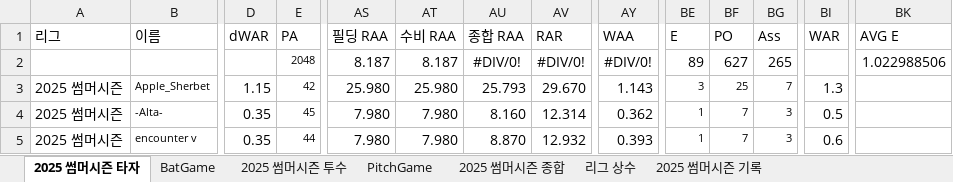
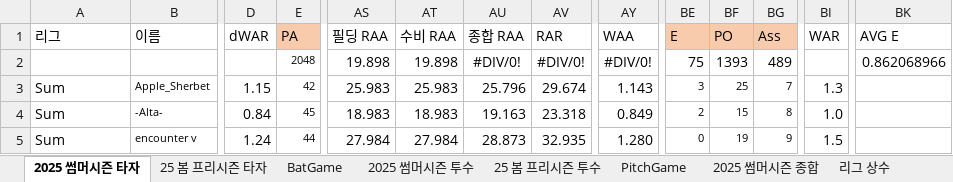
Before and after one commit to AKASATAaa/WBtiz, an Excel workbook: Data/PlayerStatsLeague.xlsx, sheet 2025 썸머시즌 타자, drawn as a sheet; only a part is shown, gaps mark what is left out; values as stored, in another font and other column widths than the file's, no borders; the diff covers the shown part only; the diff names each change by its address in the sheet, - before the commit and + after, or states it on an @@ line.

```diff
--- a/Data/PlayerStatsLeague.xlsx (sheet 2025 썸머시즌 타자)
+++ b/Data/PlayerStatsLeague.xlsx (sheet 2025 썸머시즌 타자)
-sheet tab: 2025 썸머시즌 기록
+sheet tab: 25 봄 프리시즌 타자
+sheet tab: 25 봄 프리시즌 투수
-E1 fill: none
+E1 fill: #F8CBAD
-BE1:BG1 fill: none
+BE1:BG1 fill: #F8CBAD
-AS2 (필딩 RAA): 8.187
+AS2 (필딩 RAA): 19.898
-AT2 (수비 RAA): 8.187
+AT2 (수비 RAA): 19.898
-BE2 (E): 89
+BE2 (E): 75
-BF2 (PO): 627
+BF2 (PO): 1393
-BG2 (Ass): 265
+BG2 (Ass): 489
-BK2 (AVG E): 1.022988506
+BK2 (AVG E): 0.862068966
-A3:A5 (리그): 2025 썸머시즌
+A3:A5 (리그): Sum
-AS3 (필딩 RAA): 25.980
+AS3 (필딩 RAA): 25.983
-AT3 (수비 RAA): 25.980
+AT3 (수비 RAA): 25.983
-AU3 (종합 RAA): 25.793
+AU3 (종합 RAA): 25.796
-AV3 (RAR): 29.670
+AV3 (RAR): 29.674
-D4 (dWAR): 0.35
+D4 (dWAR): 0.84
-AS4 (필딩 RAA): 7.980
+AS4 (필딩 RAA): 18.983
-AT4 (수비 RAA): 7.980
+AT4 (수비 RAA): 18.983
-AU4 (종합 RAA): 8.160
+AU4 (종합 RAA): 19.163
-AV4 (RAR): 12.314
+AV4 (RAR): 23.318
-AY4 (WAA): 0.362
+AY4 (WAA): 0.849
-BE4 (E): 1
+BE4 (E): 2
-BF4 (PO): 7
+BF4 (PO): 15
-BG4 (Ass): 3
+BG4 (Ass): 8
-BI4 (WAR): 0.5
+BI4 (WAR): 1.0
-D5 (dWAR): 0.35
+D5 (dWAR): 1.24
-AS5 (필딩 RAA): 7.980
+AS5 (필딩 RAA): 27.984
-AT5 (수비 RAA): 7.980
+AT5 (수비 RAA): 27.984
-AU5 (종합 RAA): 8.870
+AU5 (종합 RAA): 28.873
-AV5 (RAR): 12.932
+AV5 (RAR): 32.935
-AY5 (WAA): 0.393
+AY5 (WAA): 1.280
-BE5 (E): 1
+BE5 (E): 0
-BF5 (PO): 7
+BF5 (PO): 19
-BG5 (Ass): 3
+BG5 (Ass): 9
-BI5 (WAR): 0.6
+BI5 (WAR): 1.5
```
Also changed, not shown: 813 edited cells and cell formats elsewhere in this sheet, sheet BatGame, formulas that keep their value, Data/League_Team.xlsx, 18 other files.
